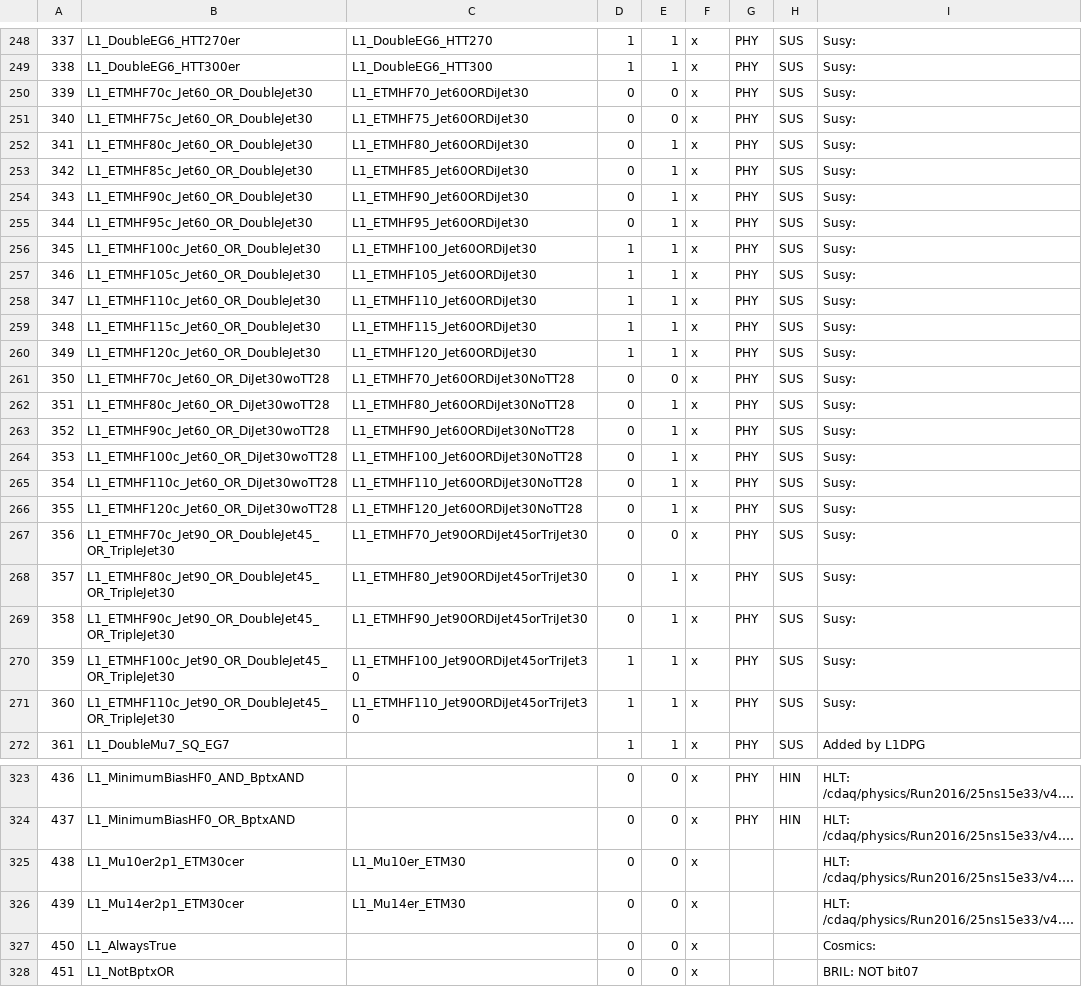
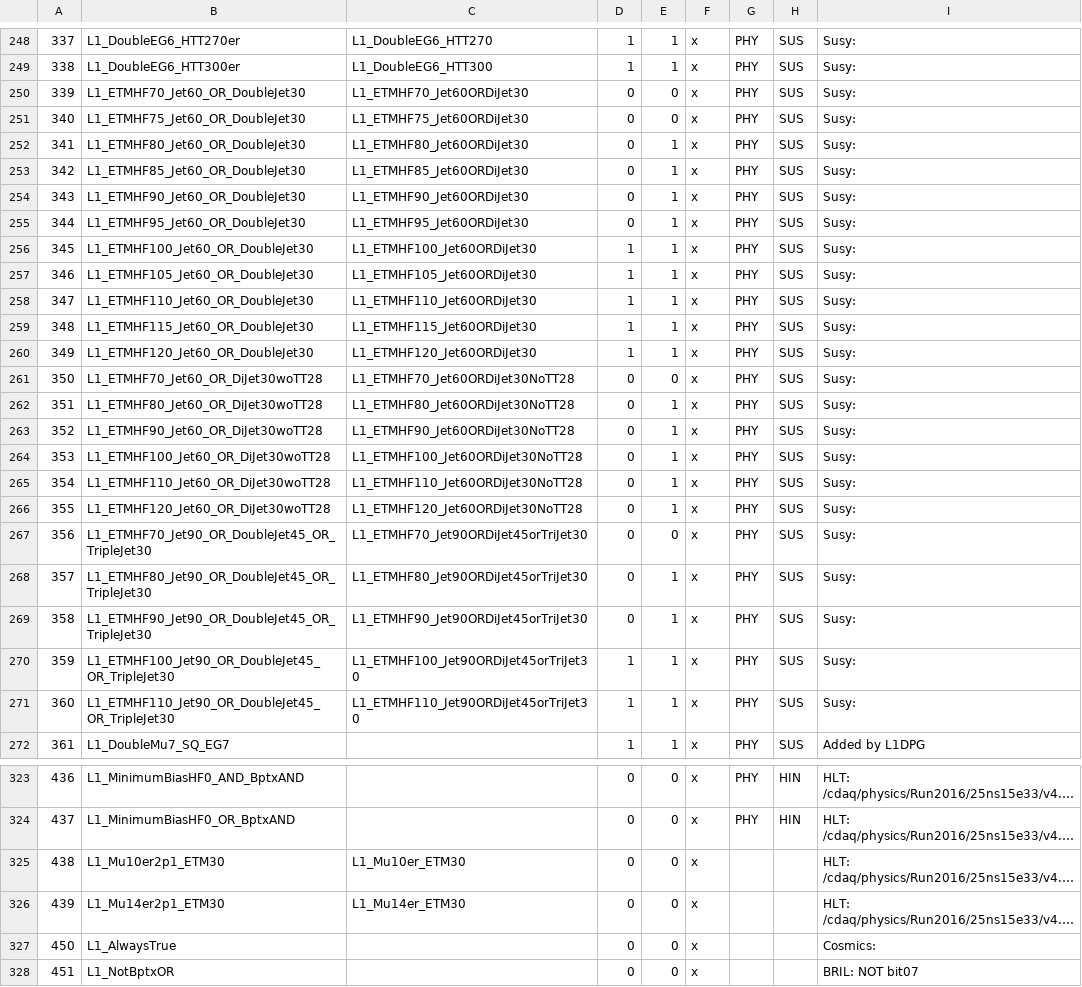
Before and after one commit to cms-l1-dpg/2017-pp-menu-dev, a CSV file: Apr12/L1MenuId.csv, drawn as a sheet; only a part is shown, gaps mark what is left out; long unchanged cells end in …; the diff covers the shown part only; the diff names each change by its address in the sheet, - before the commit and + after, or states it on an @@ line.

```diff
--- a/Apr12/L1MenuId.csv
+++ b/Apr12/L1MenuId.csv
-B250: L1_ETMHF70c_Jet60_OR_DoubleJet30
+B250: L1_ETMHF70_Jet60_OR_DoubleJet30
-B251: L1_ETMHF75c_Jet60_OR_DoubleJet30
+B251: L1_ETMHF75_Jet60_OR_DoubleJet30
-B252: L1_ETMHF80c_Jet60_OR_DoubleJet30
+B252: L1_ETMHF80_Jet60_OR_DoubleJet30
-B253: L1_ETMHF85c_Jet60_OR_DoubleJet30
+B253: L1_ETMHF85_Jet60_OR_DoubleJet30
-B254: L1_ETMHF90c_Jet60_OR_DoubleJet30
+B254: L1_ETMHF90_Jet60_OR_DoubleJet30
-B255: L1_ETMHF95c_Jet60_OR_DoubleJet30
+B255: L1_ETMHF95_Jet60_OR_DoubleJet30
-B256: L1_ETMHF100c_Jet60_OR_DoubleJet30
+B256: L1_ETMHF100_Jet60_OR_DoubleJet30
-B257: L1_ETMHF105c_Jet60_OR_DoubleJet30
+B257: L1_ETMHF105_Jet60_OR_DoubleJet30
-B258: L1_ETMHF110c_Jet60_OR_DoubleJet30
+B258: L1_ETMHF110_Jet60_OR_DoubleJet30
-B259: L1_ETMHF115c_Jet60_OR_DoubleJet30
+B259: L1_ETMHF115_Jet60_OR_DoubleJet30
-B260: L1_ETMHF120c_Jet60_OR_DoubleJet30
+B260: L1_ETMHF120_Jet60_OR_DoubleJet30
-B261: L1_ETMHF70c_Jet60_OR_DiJet30woTT28
+B261: L1_ETMHF70_Jet60_OR_DiJet30woTT28
-B262: L1_ETMHF80c_Jet60_OR_DiJet30woTT28
+B262: L1_ETMHF80_Jet60_OR_DiJet30woTT28
-B263: L1_ETMHF90c_Jet60_OR_DiJet30woTT28
+B263: L1_ETMHF90_Jet60_OR_DiJet30woTT28
-B264: L1_ETMHF100c_Jet60_OR_DiJet30woTT28
+B264: L1_ETMHF100_Jet60_OR_DiJet30woTT28
-B265: L1_ETMHF110c_Jet60_OR_DiJet30woTT28
+B265: L1_ETMHF110_Jet60_OR_DiJet30woTT28
-B266: L1_ETMHF120c_Jet60_OR_DiJet30woTT28
+B266: L1_ETMHF120_Jet60_OR_DiJet30woTT28
-B267: L1_ETMHF70c_Jet90_OR_DoubleJet45_OR_TripleJet30
+B267: L1_ETMHF70_Jet90_OR_DoubleJet45_OR_TripleJet30
-B268: L1_ETMHF80c_Jet90_OR_DoubleJet45_OR_TripleJet30
+B268: L1_ETMHF80_Jet90_OR_DoubleJet45_OR_TripleJet30
-B269: L1_ETMHF90c_Jet90_OR_DoubleJet45_OR_TripleJet30
+B269: L1_ETMHF90_Jet90_OR_DoubleJet45_OR_TripleJet30
-B270: L1_ETMHF100c_Jet90_OR_DoubleJet45_OR_TripleJet30
+B270: L1_ETMHF100_Jet90_OR_DoubleJet45_OR_TripleJet30
-B271: L1_ETMHF110c_Jet90_OR_DoubleJet45_OR_TripleJet30
+B271: L1_ETMHF110_Jet90_OR_DoubleJet45_OR_TripleJet30
-B325: L1_Mu10er2p1_ETM30cer
+B325: L1_Mu10er2p1_ETM30
-B326: L1_Mu14er2p1_ETM30cer
+B326: L1_Mu14er2p1_ETM30
```
Also changed, not shown: 88 edited cells elsewhere in this file, 1 other file.
